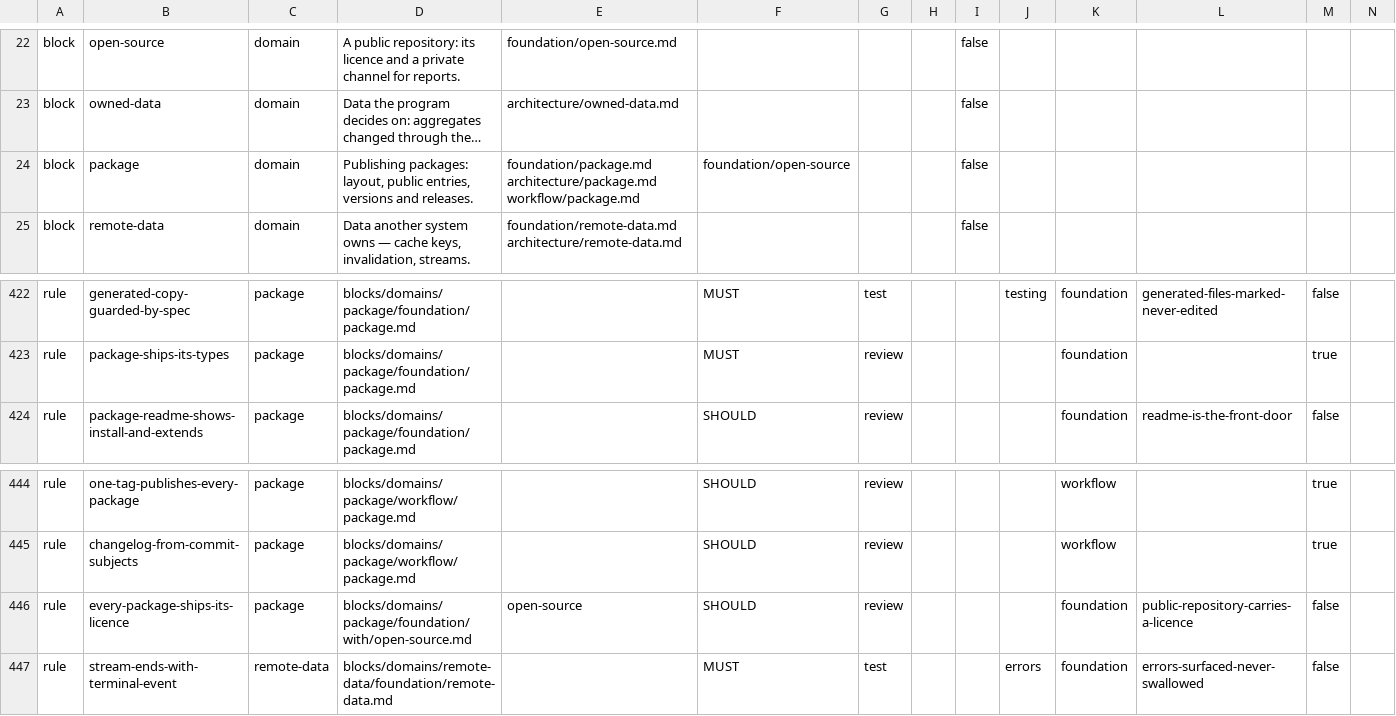
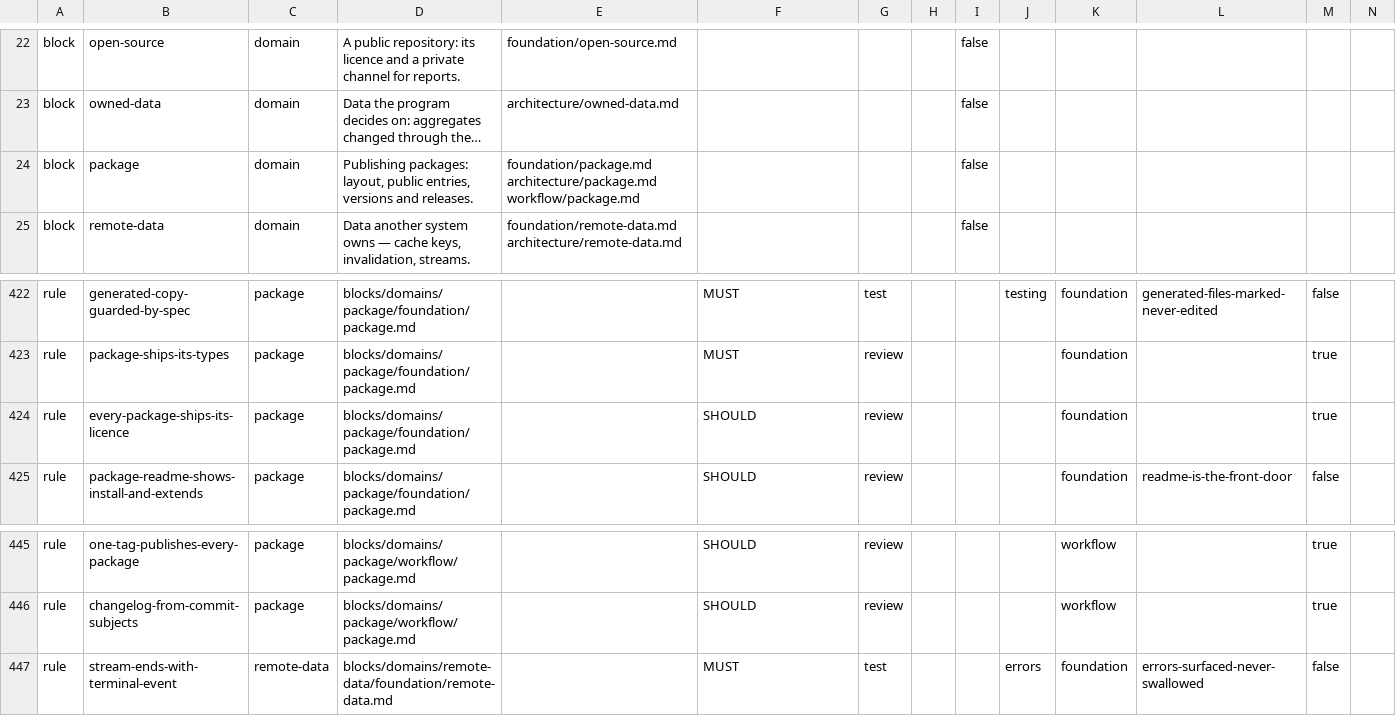
Before and after one commit to droneey/constitution, a TSV file: digests/index.tsv, drawn as a sheet; only a part is shown, gaps mark what is left out; long unchanged cells end in …; removed rows and columns are numbered as before the commit, all else as after; rows hold the shown columns only; the diff names each change by its address in the sheet, - before the commit and + after, or states it on an @@ line.

Commit message:
refactor: Let every package ship its licence whether or not its repository is public

```diff
--- a/digests/index.tsv
+++ b/digests/index.tsv
-F24: foundation/open-source
+F24: (empty)
+row 424: rule | every-package-ships-its-licence | package | blocks/domains/package/foundation/package.md |  | SHOULD | review |  |  |  | foundation |  | true
-row 446: rule | every-package-ships-its-licence | package | blocks/domains/package/foundation/with/open-source.md | open-source | SHOULD | review |  |  |  | foundation | public-repository-carries-a-licence | false
```
Also changed, not shown: 2 other files.
